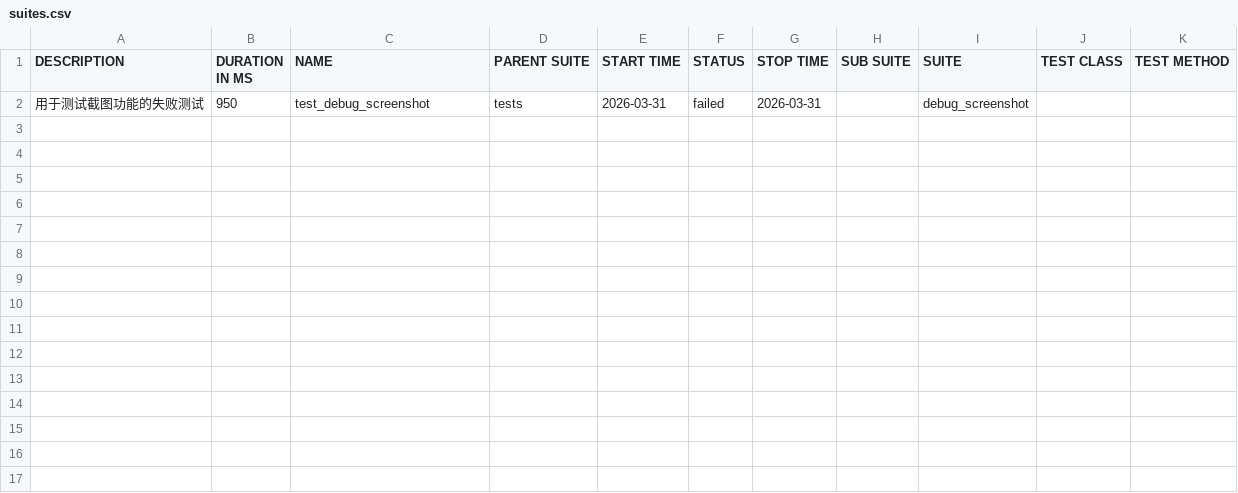
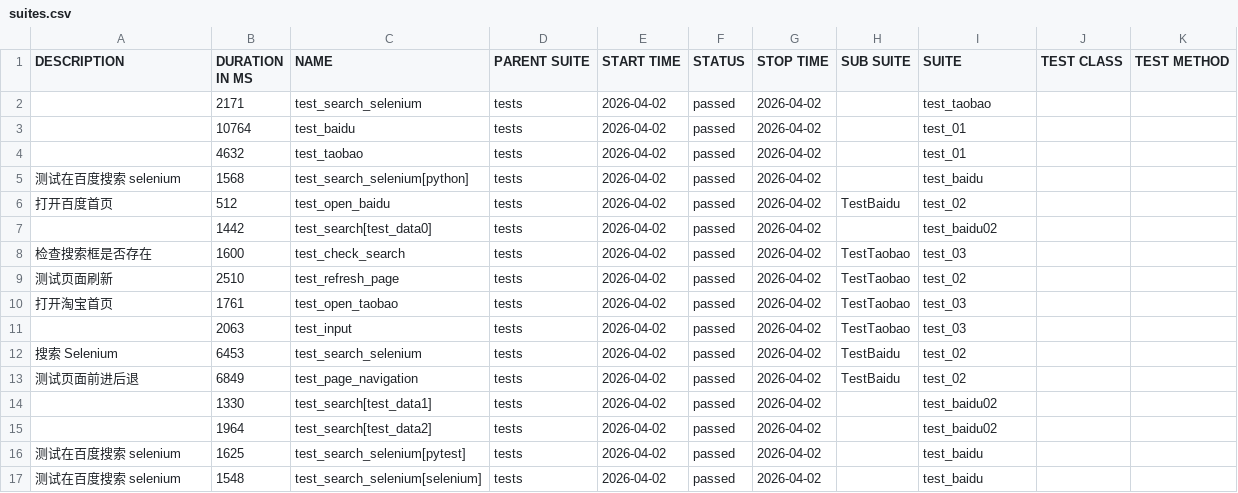
Before and after one commit to xuweichen04/selenium-pytest-demo, a CSV file: allure-report/data/suites.csv, drawn as a sheet; removed rows and columns are numbered as before the commit, all else as after; the diff names each change by its address in the sheet, - before the commit and + after, or states it on an @@ line.

```diff
--- a/allure-report/data/suites.csv
+++ b/allure-report/data/suites.csv
-row 2: 用于测试截图功能的失败测试 | 950 | test_debug_screenshot | tests | 2026-03-31 | failed | 2026-03-31 |  | debug_screenshot
+row 2:  | 2171 | test_search_selenium | tests | 2026-04-02 | passed | 2026-04-02 |  | test_taobao
+row 3:  | 10764 | test_baidu | tests | 2026-04-02 | passed | 2026-04-02 |  | test_01
+row 4:  | 4632 | test_taobao | tests | 2026-04-02 | passed | 2026-04-02 |  | test_01
+row 5: 测试在百度搜索 selenium | 1568 | test_search_selenium[python] | tests | 2026-04-02 | passed | 2026-04-02 |  | test_baidu
+row 6: 打开百度首页 | 512 | test_open_baidu | tests | 2026-04-02 | passed | 2026-04-02 | TestBaidu | test_02
+row 7:  | 1442 | test_search[test_data0] | tests | 2026-04-02 | passed | 2026-04-02 |  | test_baidu02
+row 8: 检查搜索框是否存在 | 1600 | test_check_search | tests | 2026-04-02 | passed | 2026-04-02 | TestTaobao | test_03
+row 9: 测试页面刷新 | 2510 | test_refresh_page | tests | 2026-04-02 | passed | 2026-04-02 | TestTaobao | test_02
+row 10: 打开淘宝首页 | 1761 | test_open_taobao | tests | 2026-04-02 | passed | 2026-04-02 | TestTaobao | test_03
+row 11:  | 2063 | test_input | tests | 2026-04-02 | passed | 2026-04-02 | TestTaobao | test_03
+row 12: 搜索 Selenium | 6453 | test_search_selenium | tests | 2026-04-02 | passed | 2026-04-02 | TestBaidu | test_02
+row 13: 测试页面前进后退 | 6849 | test_page_navigation | tests | 2026-04-02 | passed | 2026-04-02 | TestBaidu | test_02
+row 14:  | 1330 | test_search[test_data1] | tests | 2026-04-02 | passed | 2026-04-02 |  | test_baidu02
+row 15:  | 1964 | test_search[test_data2] | tests | 2026-04-02 | passed | 2026-04-02 |  | test_baidu02
+row 16: 测试在百度搜索 selenium | 1625 | test_search_selenium[pytest] | tests | 2026-04-02 | passed | 2026-04-02 |  | test_baidu
+row 17: 测试在百度搜索 selenium | 1548 | test_search_selenium[selenium] | tests | 2026-04-02 | passed | 2026-04-02 |  | test_baidu
```
Also changed, not shown: 47 other files.
